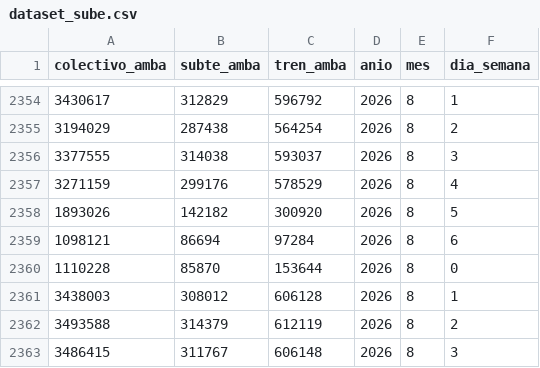
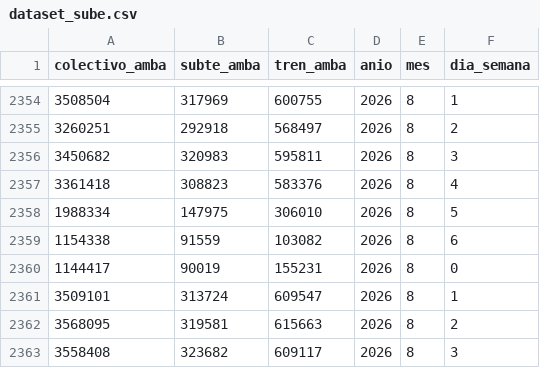
Before and after one commit to karenDelPino/Tp-Sube, a CSV file: datos/dataset_sube.csv, drawn as a sheet; only a part is shown, gaps mark what is left out; the diff covers the shown part only.

```diff
--- a/datos/dataset_sube.csv
+++ b/datos/dataset_sube.csv
@@ -2354,10 +2354,10 @@ colectivo_amba,subte_amba,tren_amba,anio,mes,dia_semana
-3430617,312829,596792,2026,8,1
-3194029,287438,564254,2026,8,2
-3377555,314038,593037,2026,8,3
-3271159,299176,578529,2026,8,4
-1893026,142182,300920,2026,8,5
-1098121,86694,97284,2026,8,6
-1110228,85870,153644,2026,8,0
-3438003,308012,606128,2026,8,1
-3493588,314379,612119,2026,8,2
-3486415,311767,606148,2026,8,3
+3508504,317969,600755,2026,8,1
+3260251,292918,568497,2026,8,2
+3450682,320983,595811,2026,8,3
+3361418,308823,583376,2026,8,4
+1988334,147975,306010,2026,8,5
+1154338,91559,103082,2026,8,6
+1144417,90019,155231,2026,8,0
+3509101,313724,609547,2026,8,1
+3568095,319581,615663,2026,8,2
+3558408,323682,609117,2026,8,3
```
Also changed, not shown: 19 added rows and 45 edited cells elsewhere in this file, datos/dataset_sube_original.csv, 2 other files.
